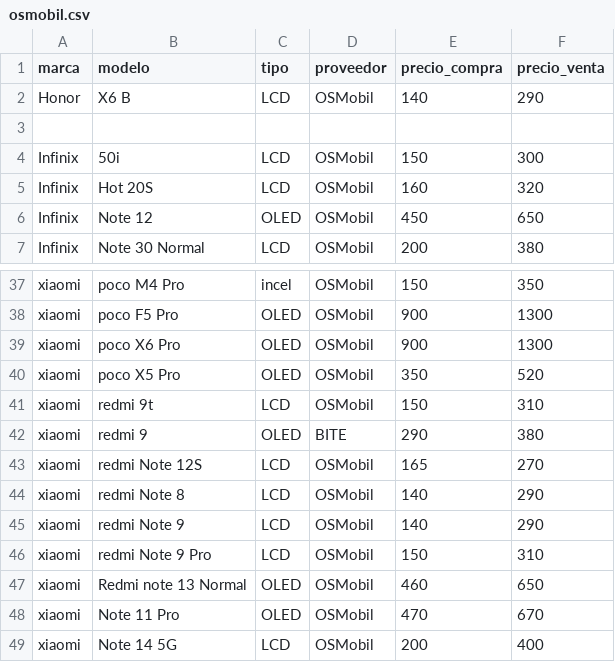
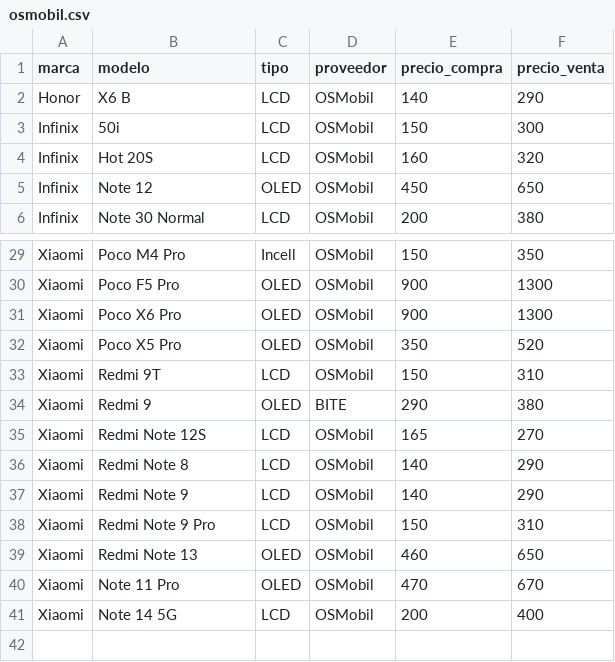
Before and after one commit to scz-red/lupo.lat, a CSV file: precios/data/osmobil.csv, drawn as a sheet; only a part is shown, gaps mark what is left out; removed rows and columns are numbered as before the commit, all else as after; the diff covers the shown part only; the diff names each change by its address in the sheet, - before the commit and + after, or states it on an @@ line.

```diff
--- a/precios/data/osmobil.csv
+++ b/precios/data/osmobil.csv
-row 3: (empty)
-A29:A41 (marca): xiaomi
+A29:A41 (marca): Xiaomi
-B29 (modelo): poco M4 Pro
+B29 (modelo): Poco M4 Pro
-C29 (tipo): incel
+C29 (tipo): Incell
-B30 (modelo): poco F5 Pro
+B30 (modelo): Poco F5 Pro
-B31 (modelo): poco X6 Pro
+B31 (modelo): Poco X6 Pro
-B32 (modelo): poco X5 Pro
+B32 (modelo): Poco X5 Pro
-B33 (modelo): redmi 9t
+B33 (modelo): Redmi 9T
-B34 (modelo): redmi 9
+B34 (modelo): Redmi 9
-B35 (modelo): redmi Note 12S
+B35 (modelo): Redmi Note 12S
-B36 (modelo): redmi Note 8
+B36 (modelo): Redmi Note 8
-B37 (modelo): redmi Note 9
+B37 (modelo): Redmi Note 9
-B38 (modelo): redmi Note 9 Pro
+B38 (modelo): Redmi Note 9 Pro
-B39 (modelo): Redmi note 13 Normal
+B39 (modelo): Redmi Note 13
```
Also changed, not shown: 7 removed rows and 21 edited cells elsewhere in this file.
